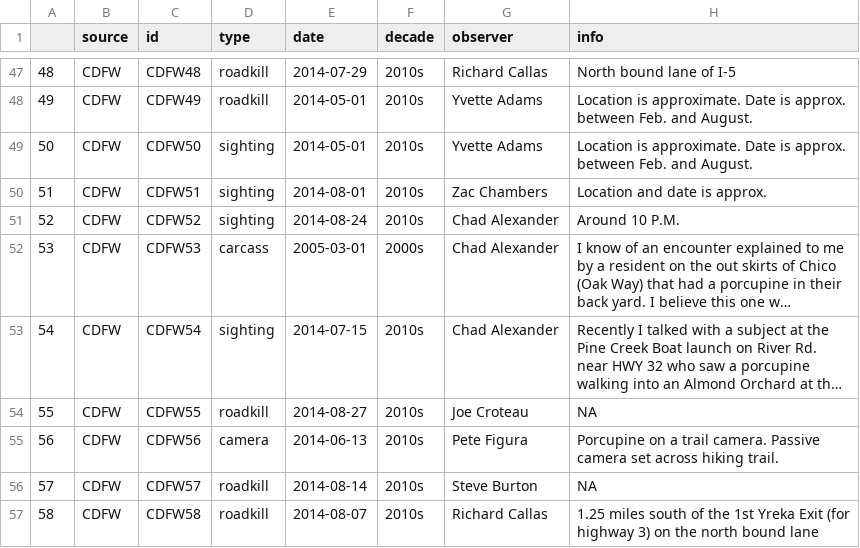
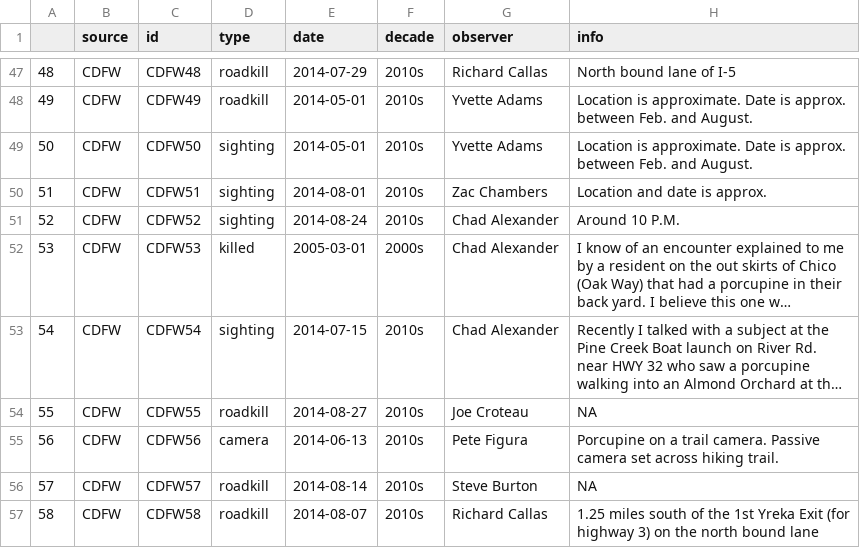
Before and after one commit to appelc/porc_note, a CSV file: Spreadsheets/CDFW_cleaned_061616.csv, drawn as a sheet; only a part is shown, gaps mark what is left out; long unchanged cells end in …; the diff names each change by its address in the sheet, - before the commit and + after, or states it on an @@ line.

```diff
--- a/Spreadsheets/CDFW_cleaned_061616.csv
+++ b/Spreadsheets/CDFW_cleaned_061616.csv
-D52 (type): carcass
+D52 (type): killed
```
Also changed, not shown: 6 other files.
